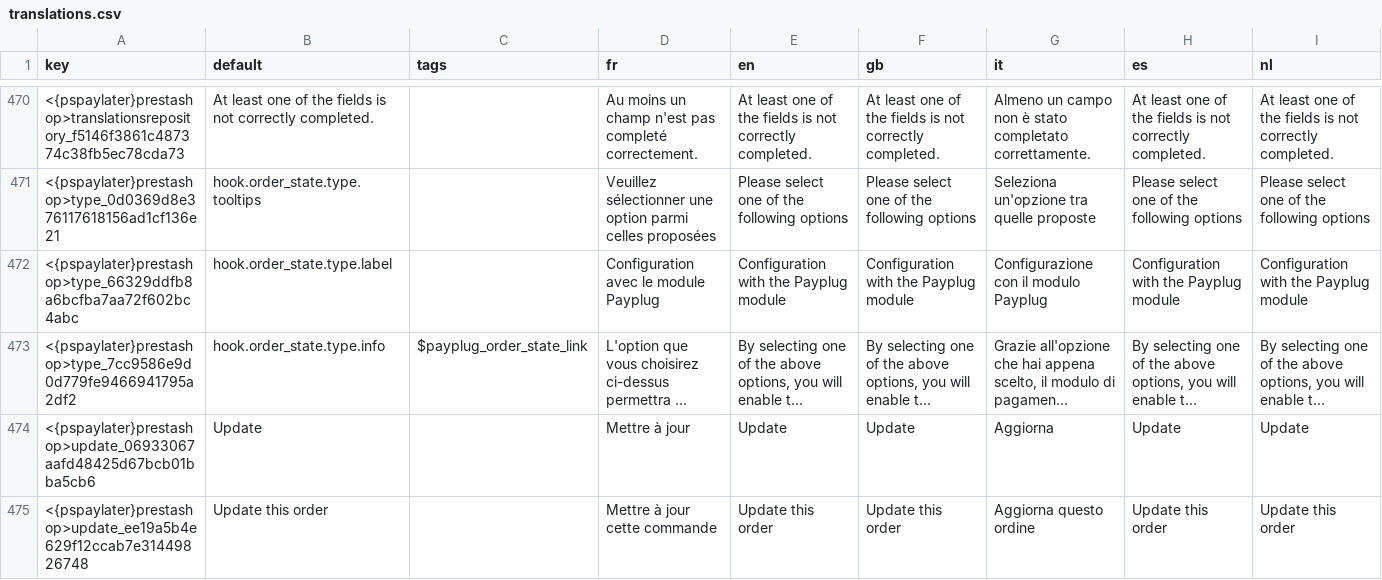
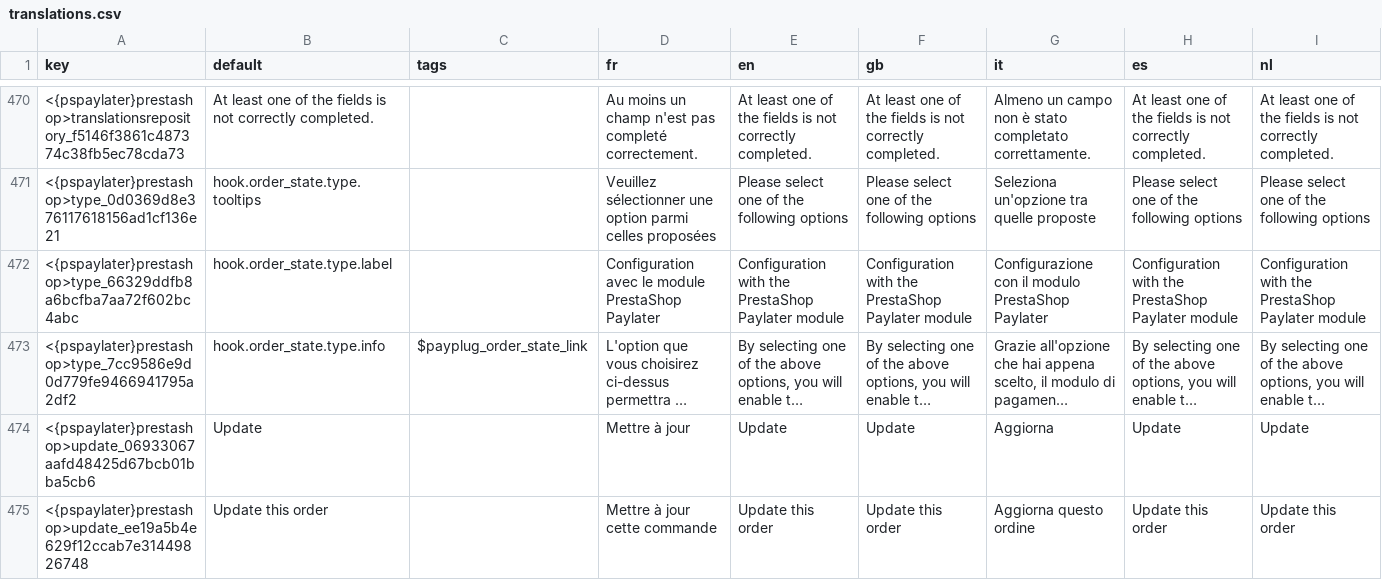
Before and after one commit to payplug/payplug-prestashop, a CSV file: dev/dist/pspaylater/translations.csv, drawn as a sheet; only a part is shown, gaps mark what is left out; long unchanged cells end in …; the diff names each change by its address in the sheet, - before the commit and + after, or states it on an @@ line.

Commit message:
PRE-1731: Update pspl translation

```diff
--- a/dev/dist/pspaylater/translations.csv
+++ b/dev/dist/pspaylater/translations.csv
-D472 (fr): Configuration avec le module Payplug
+D472 (fr): Configuration avec le module PrestaShop Paylater
-E472 (en): Configuration with the Payplug module
+E472 (en): Configuration with the PrestaShop Paylater module
-F472 (gb): Configuration with the Payplug module
+F472 (gb): Configuration with the PrestaShop Paylater module
-G472 (it): Configurazione con il modulo Payplug
+G472 (it): Configurazione con il modulo PrestaShop Paylater
-H472 (es): Configuration with the Payplug module
+H472 (es): Configuration with the PrestaShop Paylater module
-I472 (nl): Configuration with the Payplug module
+I472 (nl): Configuration with the PrestaShop Paylater module
```
